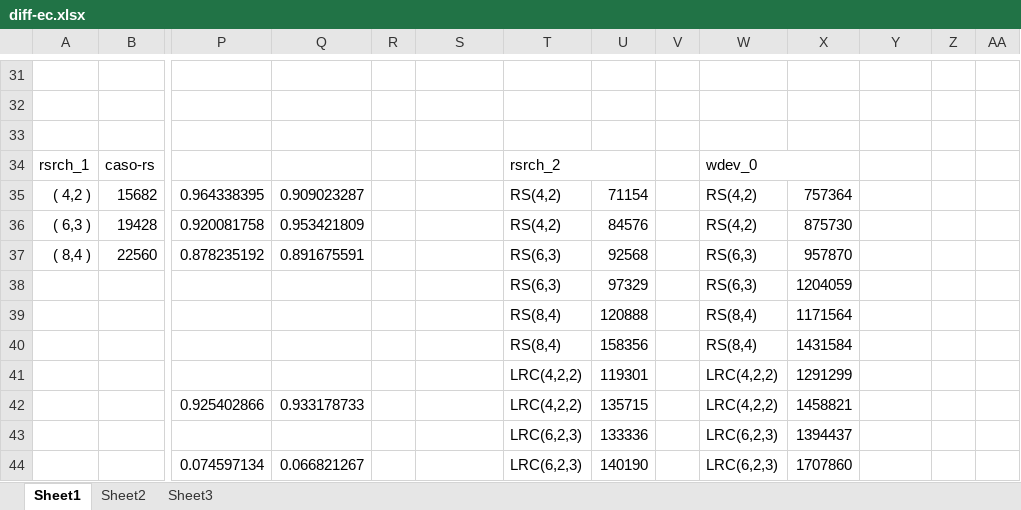
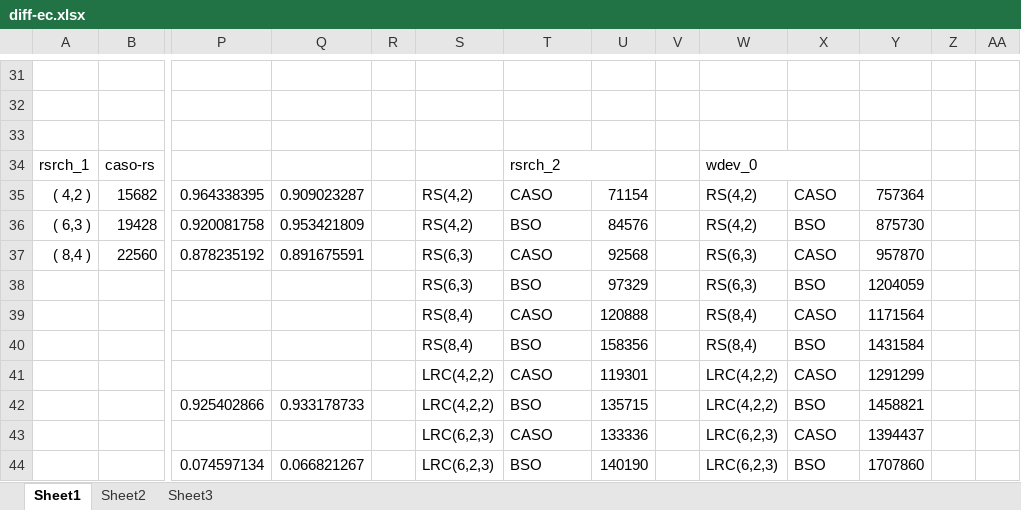
Before and after one commit to shenzr/CASO, an Excel workbook: journal-evaluation/diff-ec.xlsx, sheet Sheet1, drawn as a sheet; only a part is shown, gaps mark what is left out; values as stored, in another font and other column widths than the file's, no cell formats; removed rows and columns are numbered as before the commit, all else as after; rows hold the shown columns only; the diff covers the shown part only; the diff names each change by its address in the sheet, - before the commit and + after, or states it on an @@ line.

```diff
--- a/journal-evaluation/diff-ec.xlsx (sheet Sheet1)
+++ b/journal-evaluation/diff-ec.xlsx (sheet Sheet1)
-S35:S36: (empty)
+S35:S36: RS(4,2)
-T35: RS(4,2)
+T35: CASO
-X35: 757364
+X35: CASO
-Y35: (empty)
+Y35: 757364
-T36: RS(4,2)
+T36: BSO
-X36: 875730
+X36: BSO
-Y36: (empty)
+Y36: 875730
-S37: (empty)
+S37: RS(6,3)
-T37: RS(6,3)
+T37: CASO
-X37: 957870
+X37: CASO
-Y37: (empty)
+Y37: 957870
-row 38:  |  |  |  |  |  | RS(6,3) | 97329 |  | RS(6,3) | 1204059
-row 39:  |  |  |  |  |  | RS(8,4) | 120888 |  | RS(8,4) | 1171564
-row 40:  |  |  |  |  |  | RS(8,4) | 158356 |  | RS(8,4) | 1431584
-row 41:  |  |  |  |  |  | LRC(4,2,2) | 119301 |  | LRC(4,2,2) | 1291299
+row 38:  |  |  |  |  | RS(6,3) | BSO | 97329 |  | RS(6,3) | BSO | 1204059
+row 39:  |  |  |  |  | RS(8,4) | CASO | 120888 |  | RS(8,4) | CASO | 1171564
+row 40:  |  |  |  |  | RS(8,4) | BSO | 158356 |  | RS(8,4) | BSO | 1431584
+row 41:  |  |  |  |  | LRC(4,2,2) | CASO | 119301 |  | LRC(4,2,2) | CASO | 1291299
-S42: (empty)
+S42: LRC(4,2,2)
-T42: LRC(4,2,2)
+T42: BSO
-X42: 1458821
+X42: BSO
-Y42: (empty)
+Y42: 1458821
-row 43:  |  |  |  |  |  | LRC(6,2,3) | 133336 |  | LRC(6,2,3) | 1394437
+row 43:  |  |  |  |  | LRC(6,2,3) | CASO | 133336 |  | LRC(6,2,3) | CASO | 1394437
-S44: (empty)
+S44: LRC(6,2,3)
-T44: LRC(6,2,3)
+T44: BSO
-X44: 1707860
+X44: BSO
-Y44: (empty)
+Y44: 1707860
```
Also changed, not shown: 8 edited cells elsewhere in this sheet, cell formats, journal-evaluation/diff-analysis-ratios.xlsx.
